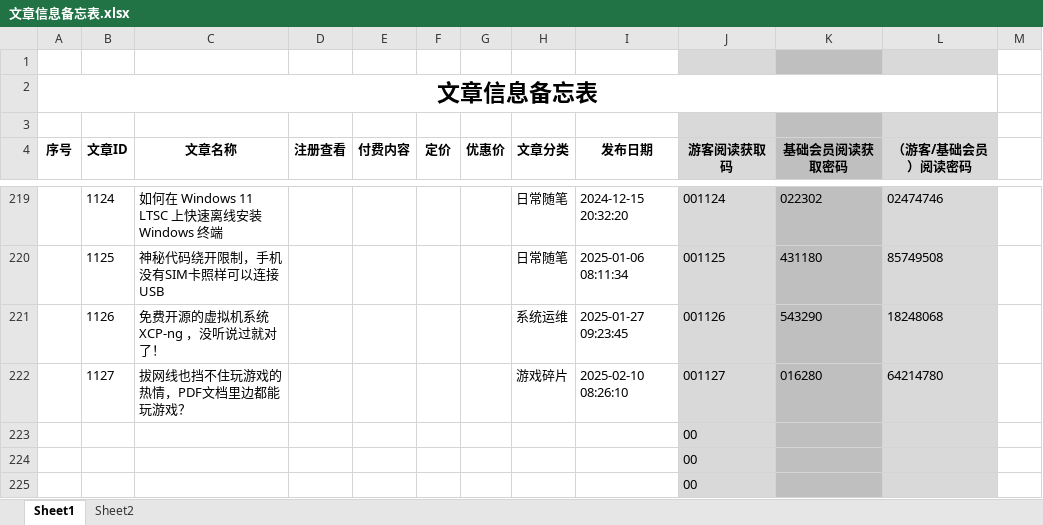
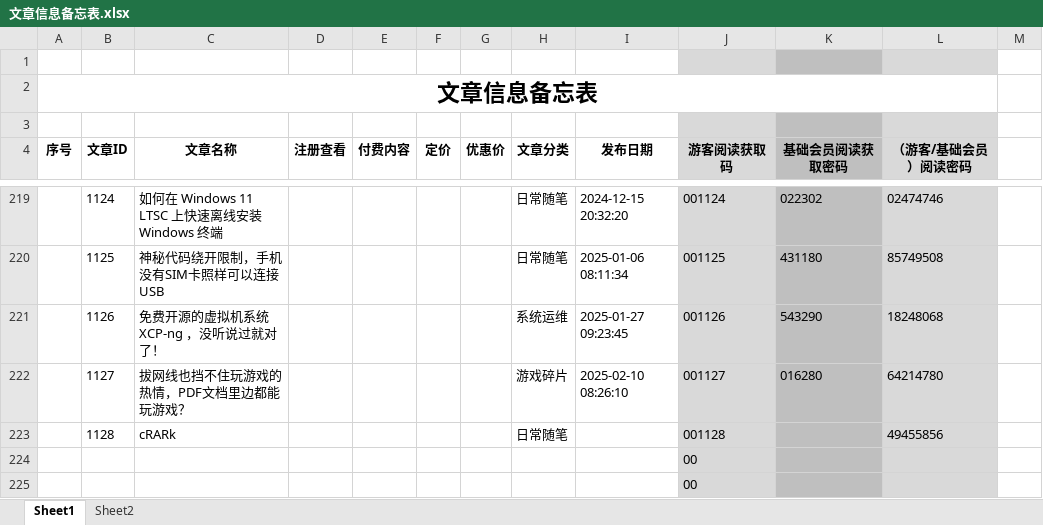
Before and after one commit to panxibei/writing, an Excel workbook: 11_付费课程/99.资料/文章信息备忘表.xlsx, sheet Sheet1, drawn as a sheet; only a part is shown, gaps mark what is left out; values as stored, in another font and other column widths than the file's, no borders; conditional formats not drawn; removed rows and columns are numbered as before the commit, all else as after; the diff names each change by its address in the sheet, - before the commit and + after, or states it on an @@ line.

```diff
--- a/11_付费课程/99.资料/文章信息备忘表.xlsx (sheet Sheet1)
+++ b/11_付费课程/99.资料/文章信息备忘表.xlsx (sheet Sheet1)
-row 223:  |  |  |  |  |  |  |  |  | 00
+row 223:  | 1128 | cRARk |  |  |  |  | 日常随笔 |  | 001128 |  | 49455856
```
Also changed, not shown: 5 other files.
